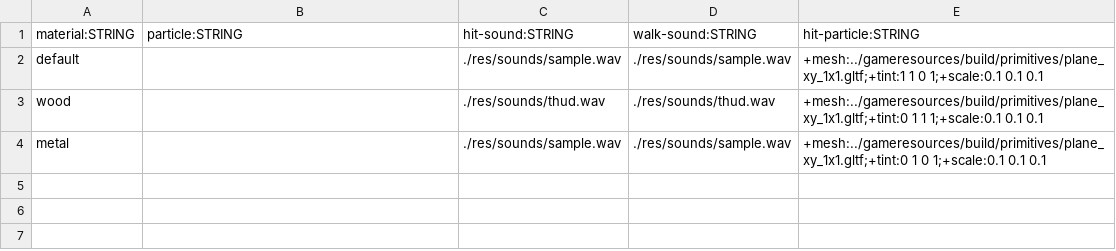
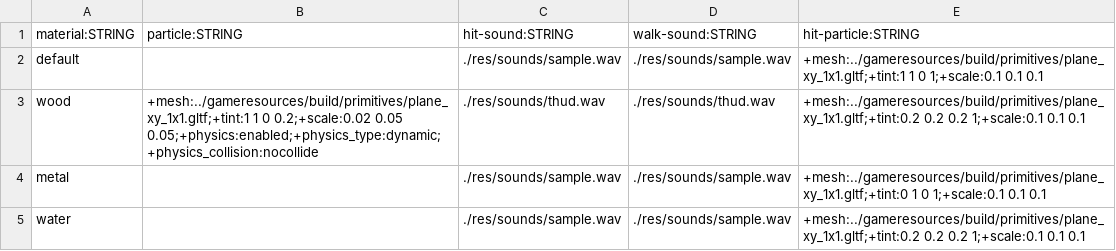
Before and after one commit to BradfordMedeiros/afterworld, a CSV file: data/materials.csv, drawn as a sheet.

Commit message:
materials - splash particle

```diff
--- a/data/materials.csv
+++ b/data/materials.csv
@@ -2,3 +2,4 @@ material:STRING,particle:STRING,hit-sound:STRING,walk-sound:STRING,hit-particle:
 default,,./res/sounds/sample.wav,./res/sounds/sample.wav,+mesh:../gameresources/build/primitives/plane_xy_1x1.gltf;+tint:1 1 0 1;+scale:0.1 0.1 0.1
-wood,,./res/sounds/thud.wav,./res/sounds/thud.wav,+mesh:../gameresources/build/primitives/plane_xy_1x1.gltf;+tint:0 1 1 1;+scale:0.1 0.1 0.1
+wood,+mesh:../gameresources/build/primitives/plane_xy_1x1.gltf;+tint:1 1 0 0.2;+scale:0.02 0.05 0.05;+physics:enabled;+physics_type:dynamic;+physics_collision:nocollide,./res/sounds/thud.wav,./res/sounds/thud.wav,+mesh:../gameresources/build/primitives/plane_xy_1x1.gltf;+tint:0.2 0.2 0.2 1;+scale:0.1 0.1 0.1
 metal,,./res/sounds/sample.wav,./res/sounds/sample.wav,+mesh:../gameresources/build/primitives/plane_xy_1x1.gltf;+tint:0 1 0 1;+scale:0.1 0.1 0.1
+water,,./res/sounds/sample.wav,./res/sounds/sample.wav,+mesh:../gameresources/build/primitives/plane_xy_1x1.gltf;+tint:0.2 0.2 0.2 1;+scale:0.1 0.1 0.1
```
Also changed, not shown: 1 other file.
